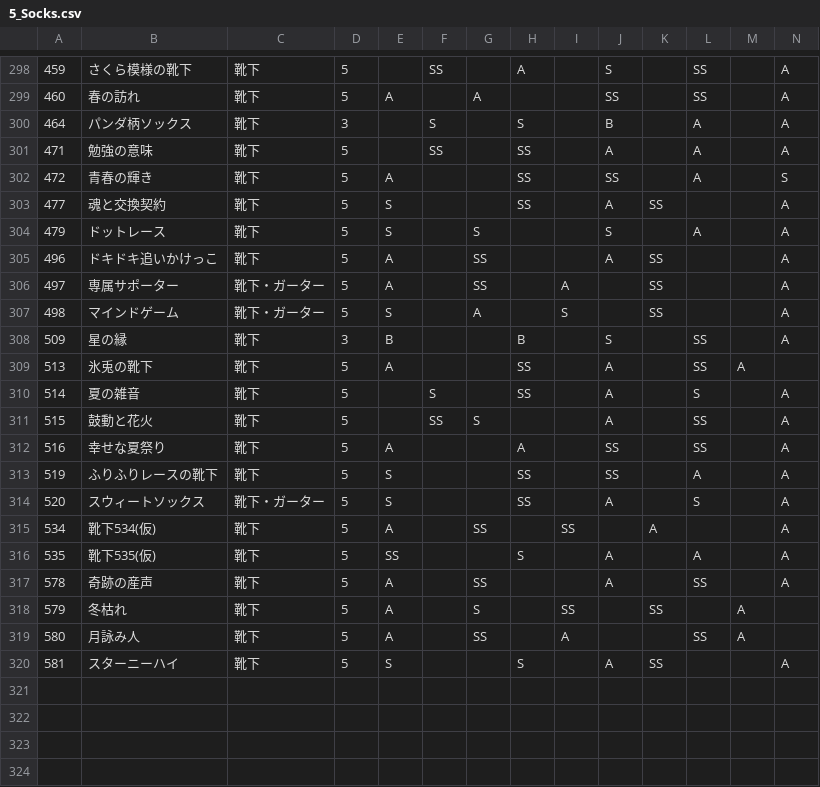
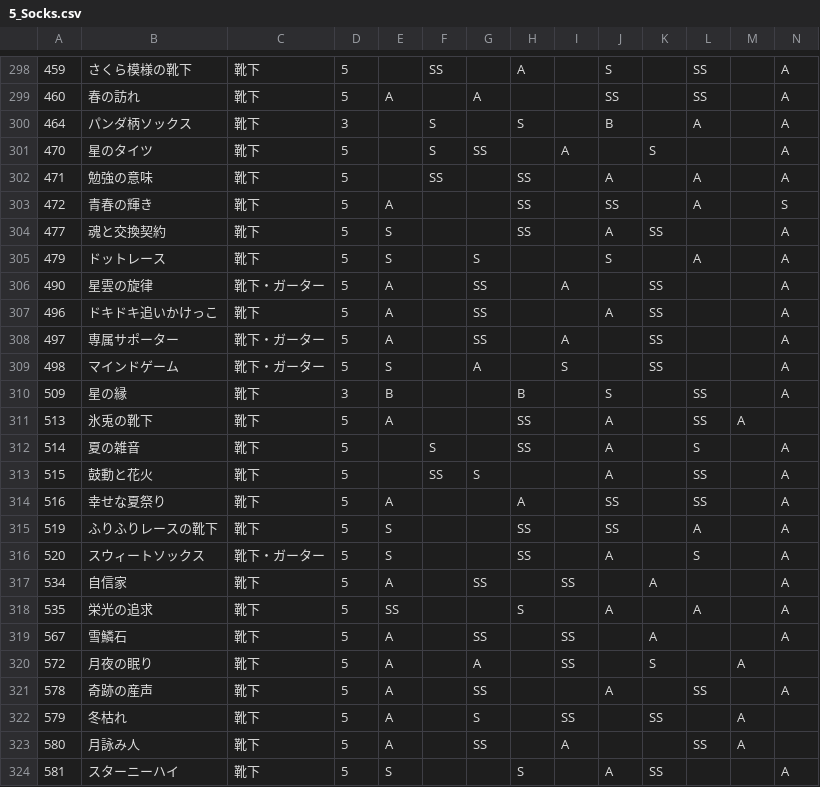
Before and after one commit to ShTair/MiracleNikkiData, a CSV file: Items/5_Socks.csv, drawn as a sheet; only a part is shown, gaps mark what is left out; addresses are those after the commit; rows hold the shown columns only; the diff names each change by its address in the sheet, - before the commit and + after, or states it on an @@ line.

```diff
--- a/Items/5_Socks.csv
+++ b/Items/5_Socks.csv
+row 301: 470 | 星のタイツ | 靴下 | 5 |  | S | SS |  | A |  | S |  |  | A
+row 306: 490 | 星雲の旋律 | 靴下・ガーター | 5 | A |  | SS |  | A |  | SS |  |  | A
-B317: 靴下534(仮)
+B317: 自信家
-B318: 靴下535(仮)
+B318: 栄光の追求
+row 319: 567 | 雪鱗石 | 靴下 | 5 | A |  | SS |  | SS |  | A |  |  | A
+row 320: 572 | 月夜の眠り | 靴下 | 5 | A |  | A |  | SS |  | S |  | A
```
Also changed, not shown: Items/0_Hairstyle.csv, Items/1_Dress.csv, 4 other files.
